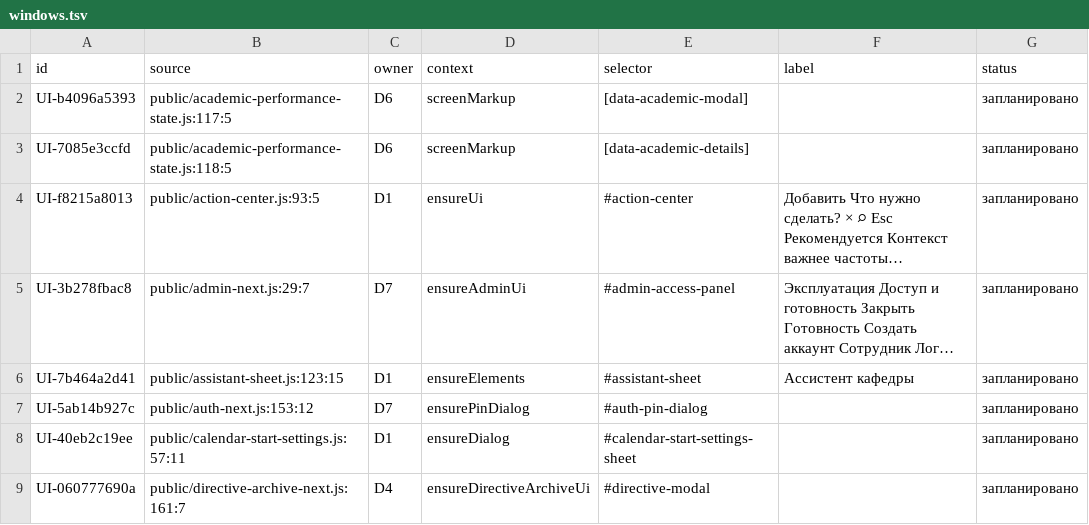
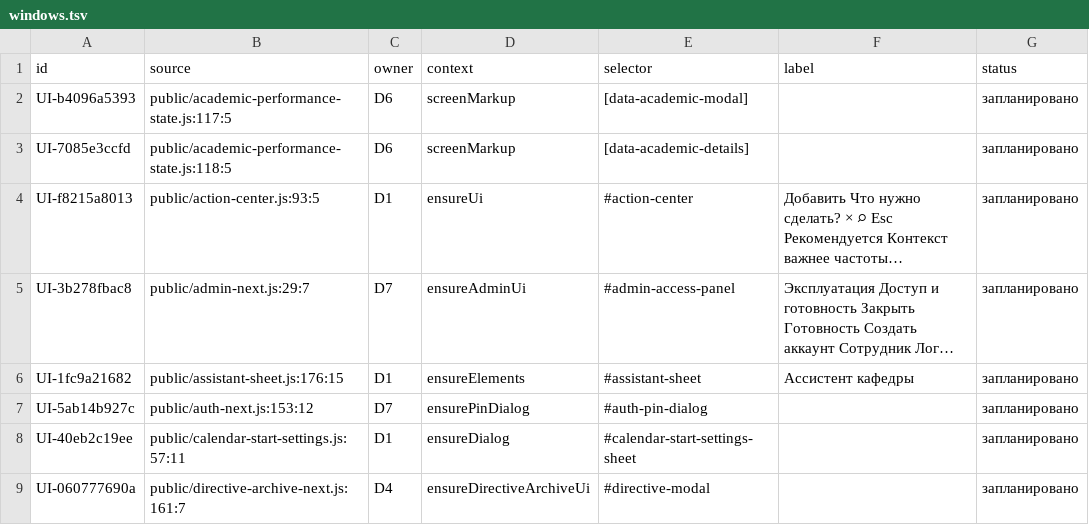
Before and after one commit to f2re/kafedra-planner, a TSV file: docs/design/full-interface/windows.tsv, drawn as a sheet; only a part is shown; long unchanged cells end in …; the diff names each change by its address in the sheet, - before the commit and + after, or states it on an @@ line.

```diff
--- a/docs/design/full-interface/windows.tsv
+++ b/docs/design/full-interface/windows.tsv
-A6 (id): UI-7b464a2d41
+A6 (id): UI-1fc9a21682
-B6 (source): public/assistant-sheet.js:123:15
+B6 (source): public/assistant-sheet.js:176:15
```
Also changed, not shown: docs/design/full-interface/buttons-D1.tsv, 15 other files.
